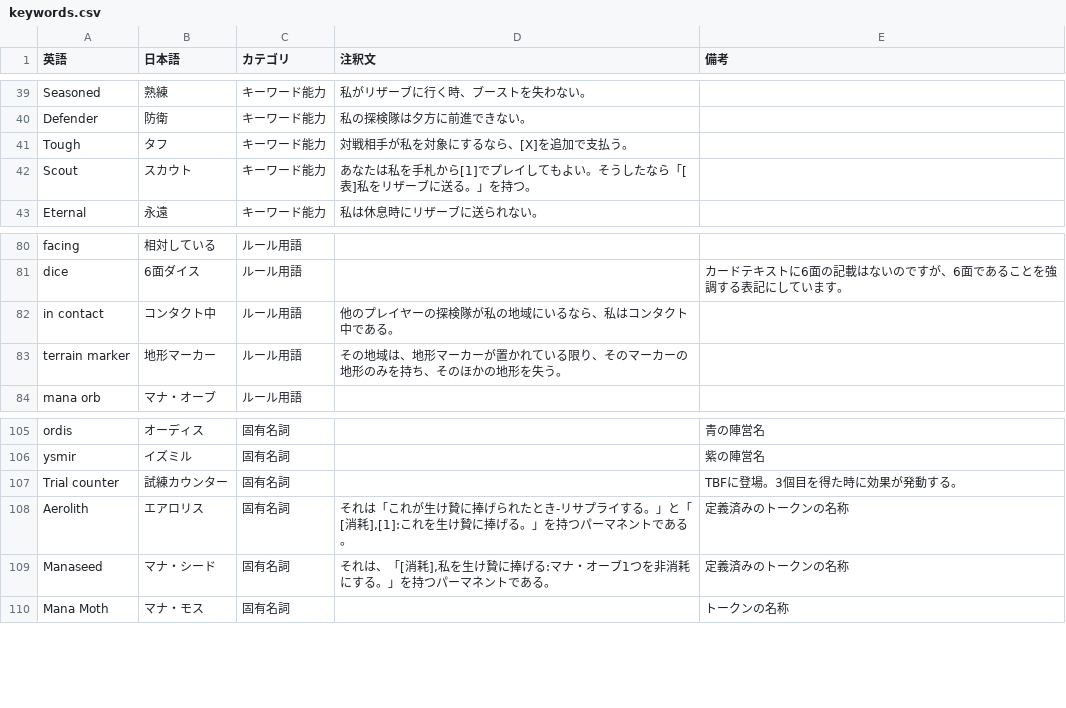
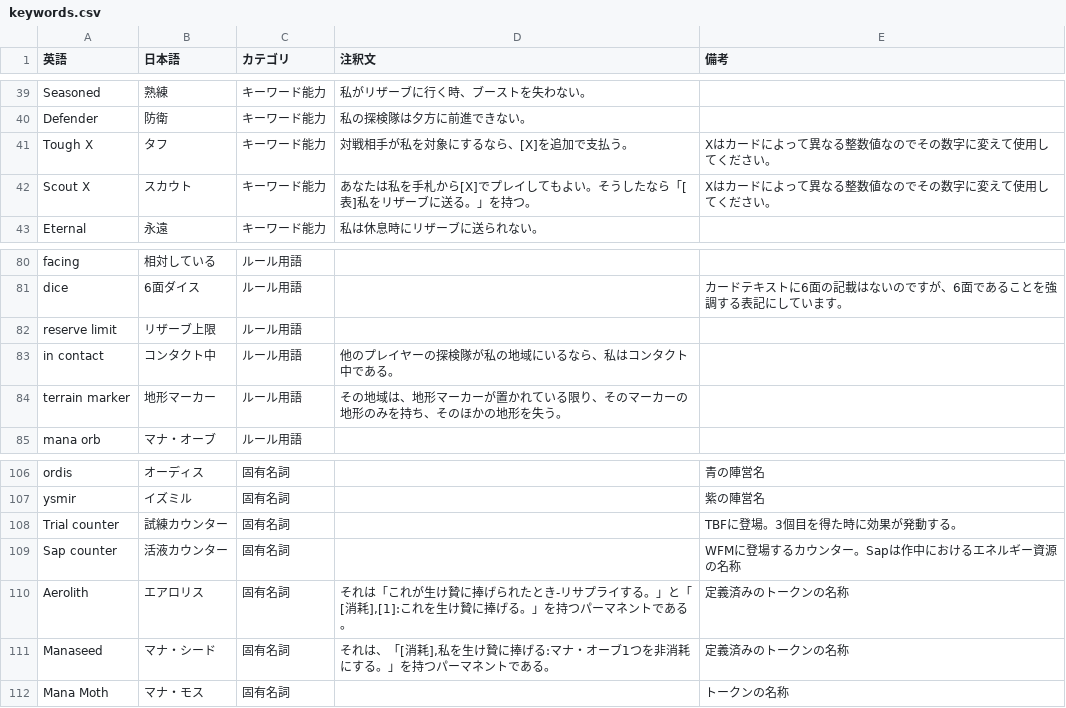
Before and after one commit to ayanone/AlteredTcgJp, a CSV file: keywords.csv, drawn as a sheet; only a part is shown, gaps mark what is left out.

```diff
--- a/keywords.csv
+++ b/keywords.csv
@@ -40,4 +40,4 @@ Seasoned,熟練,キーワード能力,私がリザーブに行く時、ブース
 Defender,防衛,キーワード能力,私の探検隊は夕方に前進できない。,
-Tough,タフ,キーワード能力,対戦相手が私を対象にするなら、[X]を追加で支払う。,
-Scout,スカウト,キーワード能力,"あなたは私を手札から[1]でプレイしてもよい。そうしたなら「[表]私をリザーブに送る。」を持つ。",
+Tough X,タフ,キーワード能力,対戦相手が私を対象にするなら、[X]を追加で支払う。,Xはカードによって異なる整数値なのでその数字に変えて使用してください。
+Scout X,スカウト,キーワード能力,"あなたは私を手札から[X]でプレイしてもよい。そうしたなら「[表]私をリザーブに送る。」を持つ。",Xはカードによって異なる整数値なのでその数字に変えて使用してください。
 Eternal,永遠,キーワード能力,私は休息時にリザーブに送られない。,
@@ -81,2 +81,3 @@ facing,相対している,ルール用語,,
 dice,6面ダイス,ルール用語,,カードテキストに6面の記載はないのですが、6面であることを強調する表記にしています。
+reserve limit,リザーブ上限,ルール用語,,
 in contact,コンタクト中,ルール用語,他のプレイヤーの探検隊が私の地域にいるなら、私はコンタクト中である。,
@@ -107,2 +108,3 @@ ysmir,イズミル,固有名詞,,紫の陣営名
 Trial counter,試練カウンター,固有名詞,,TBFに登場。3個目を得た時に効果が発動する。
+Sap counter,活液カウンター,固有名詞,,WFMに登場するカウンター。Sapは作中におけるエネルギー資源の名称
 Aerolith,エアロリス,固有名詞,"それは「これが生け贄に捧げられたとき-リサプライする。」と「[消耗],[1]:これを生け贄に捧げる。」を持つパーマネントである。",定義済みのトークンの名称
```
Also changed, not shown: 1 other file.
